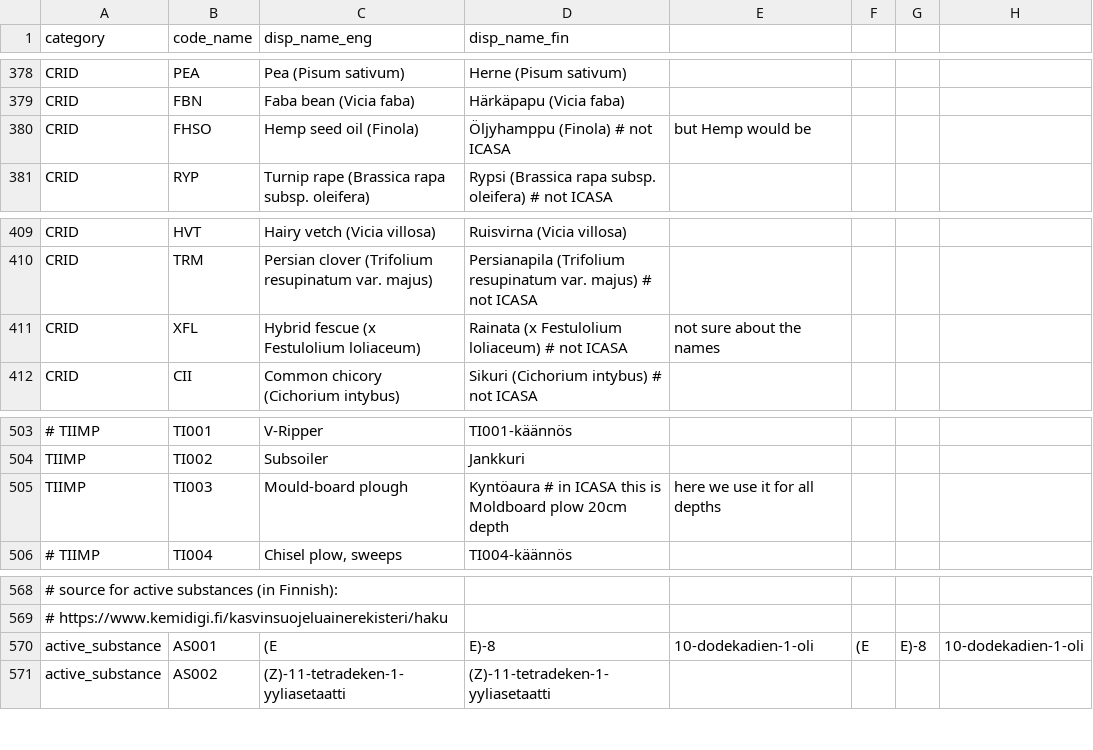
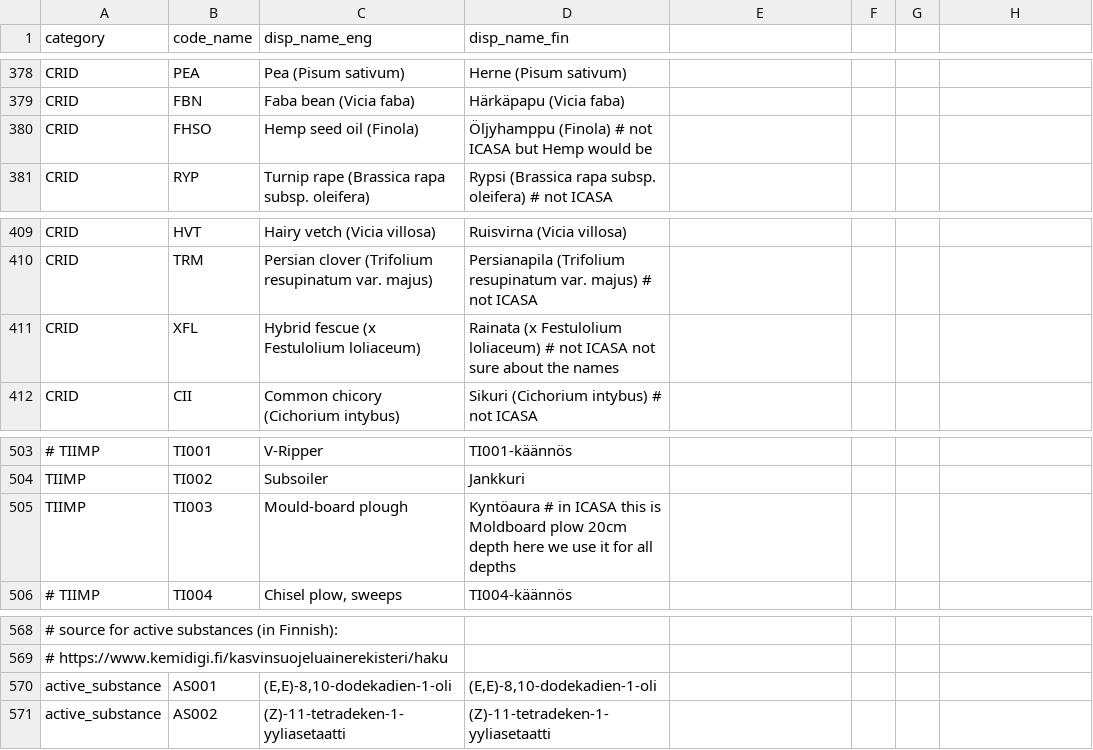
Before and after one commit to PecanProject/fieldactivity, a CSV file: inst/extdata/display_names.csv, drawn as a sheet; only a part is shown, gaps mark what is left out; the diff names each change by its address in the sheet, - before the commit and + after, or states it on an @@ line.

Commit message:
Fixed a few rows, which had a ',' -sign to mess the columns. No practical harm, but created unnecessary rows to display name table

```diff
--- a/inst/extdata/display_names.csv
+++ b/inst/extdata/display_names.csv
-D380 (disp_name_fin): Öljyhamppu (Finola) # not ICASA
+D380 (disp_name_fin): Öljyhamppu (Finola) # not ICASA but Hemp would be
-E380: but Hemp would be
+E380: (empty)
-D411 (disp_name_fin): …not ICASA
+D411 (disp_name_fin): …not ICASA not sure about the names
-E411: not sure about the names
+E411: (empty)
-D505 (disp_name_fin): …20cm depth
+D505 (disp_name_fin): …20cm depth here we use it for all depths
-E505: here we use it for all depths
+E505: (empty)
-C570 (disp_name_eng): (E
+C570 (disp_name_eng): (E,E)-8,10-dodekadien-1-oli
-D570 (disp_name_fin): E)-8
+D570 (disp_name_fin): (E,E)-8,10-dodekadien-1-oli
-E570: 10-dodekadien-1-oli
+E570: (empty)
-F570: (E
+F570: (empty)
-G570: E)-8
+G570: (empty)
-H570: 10-dodekadien-1-oli
+H570: (empty)
```
